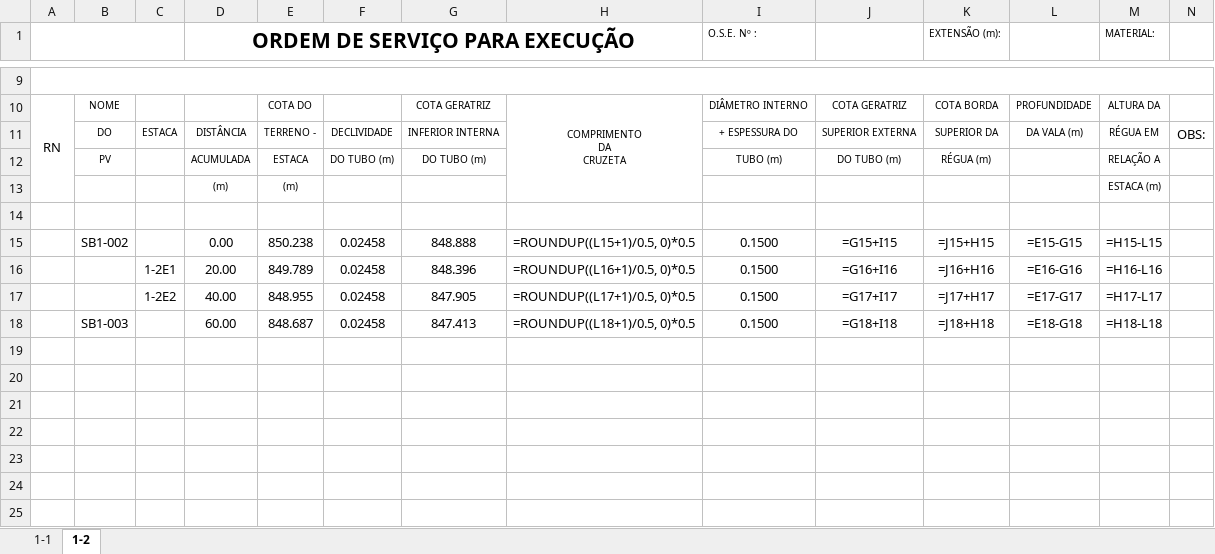
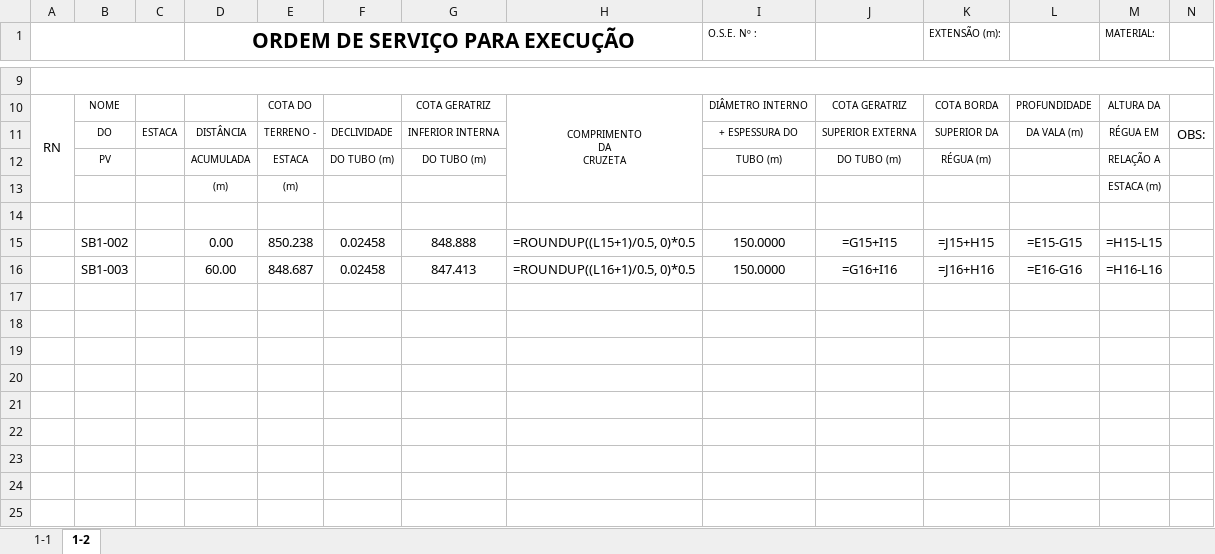
Before and after one commit to itsWilliam-San/Flux, an Excel workbook: plugins/excel-exporter/output/relatorio_rede.xlsx, sheet 1-2, drawn as a sheet; only a part is shown, gaps mark what is left out; values as stored, in another font and other column widths than the file's, no borders; formulas without a stored value are shown as written; removed rows and columns are numbered as before the commit, all else as after; rows hold the shown columns only; the diff names each change by its address in the sheet, - before the commit and + after, or states it on an @@ line.

```diff
--- a/plugins/excel-exporter/output/relatorio_rede.xlsx (sheet 1-2)
+++ b/plugins/excel-exporter/output/relatorio_rede.xlsx (sheet 1-2)
-I15 (O.S.E. Nº :): 0.1500
+I15 (O.S.E. Nº :): 150.0000
-row 16:  |  | 1-2E1 | 20.00 | 849.789 | 0.02458 | 848.396 | =ROUNDUP((L16+1)/0.5, 0)*0.5 | 0.1500 | =G16+I16 | =J16+H16 | =E16-G16 | =H16-L16
-row 17:  |  | 1-2E2 | 40.00 | 848.955 | 0.02458 | 847.905 | =ROUNDUP((L17+1)/0.5, 0)*0.5 | 0.1500 | =G17+I17 | =J17+H17 | =E17-G17 | =H17-L17
-H16: =ROUNDUP((L18+1)/0.5, 0)*0.5
+H16: =ROUNDUP((L16+1)/0.5, 0)*0.5
-I16 (O.S.E. Nº :): 0.1500
+I16 (O.S.E. Nº :): 150.0000
-J16: =G18+I18
+J16: =G16+I16
-K16 (EXTENSÃO (m):): =J18+H18
+K16 (EXTENSÃO (m):): =J16+H16
-L16: =E18-G18
+L16: =E16-G16
-M16 (MATERIAL:): =H18-L18
+M16 (MATERIAL:): =H16-L16
+row 17: (empty)
+row 18: (empty)
```
Also changed, not shown: sheet 1-1, 4 other files.
